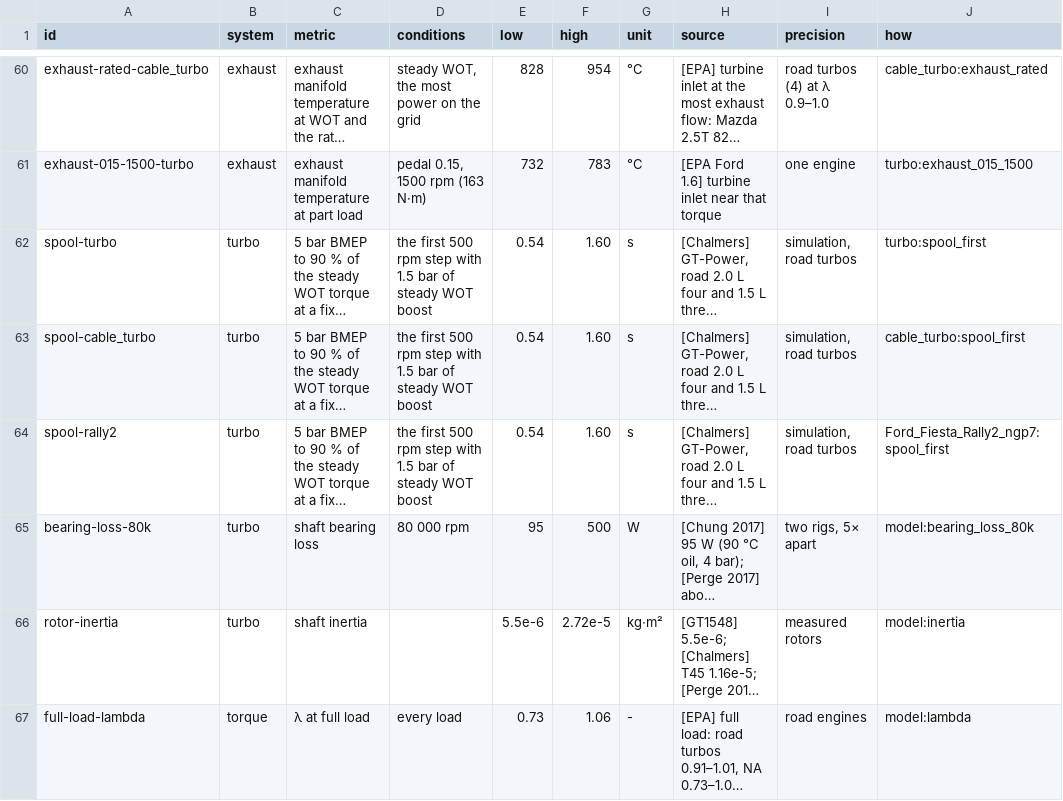
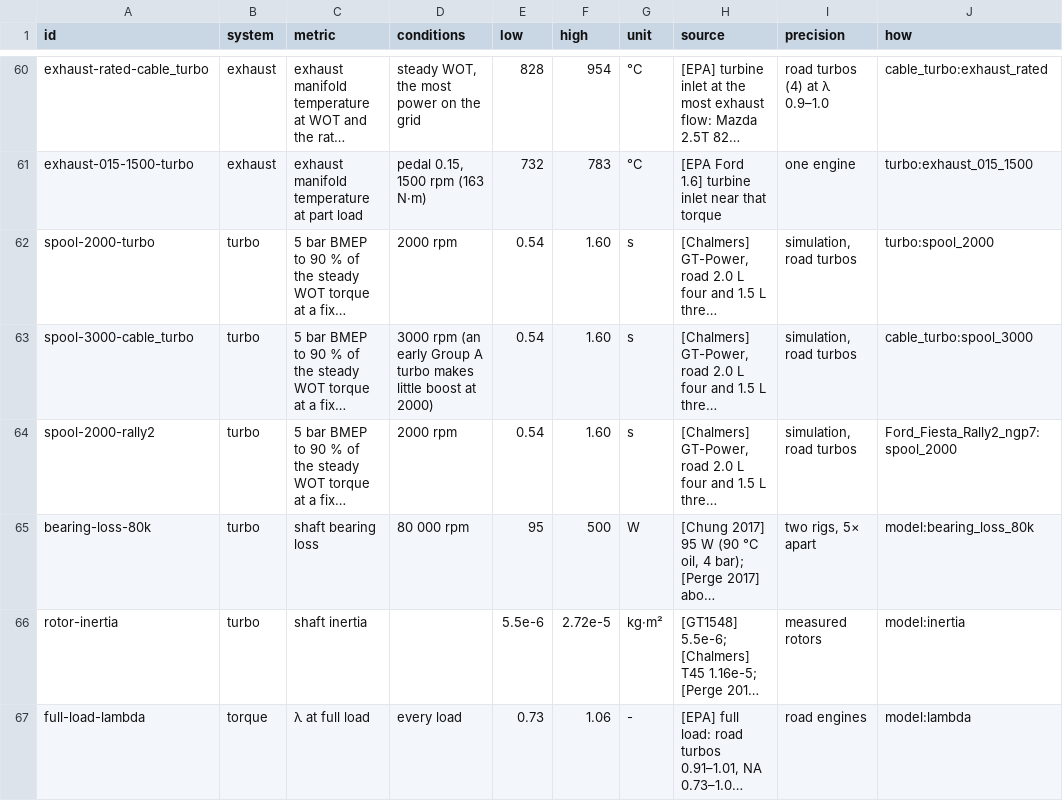
Before and after one commit to JodusNodus/rerbr, a CSV file: data/engine-targets.csv, drawn as a sheet; only a part is shown, gaps mark what is left out; long unchanged cells end in …; the diff names each change by its address in the sheet, - before the commit and + after, or states it on an @@ line.

Commit message:
rbr-engine: friction scale grows with rpm squared to s_f at the limit (Sandoval at low speed); scorecard spool at fixed speeds

```diff
--- a/data/engine-targets.csv
+++ b/data/engine-targets.csv
-A62 (id): spool-turbo
+A62 (id): spool-2000-turbo
-D62 (conditions): the first 500 rpm step with 1.5 bar of steady WOT boost
+D62 (conditions): 2000 rpm
-J62 (how): turbo:spool_first
+J62 (how): turbo:spool_2000
-A63 (id): spool-cable_turbo
+A63 (id): spool-3000-cable_turbo
-D63 (conditions): the first 500 rpm step with 1.5 bar of steady WOT boost
+D63 (conditions): 3000 rpm (an early Group A turbo makes little boost at 2000)
-J63 (how): cable_turbo:spool_first
+J63 (how): cable_turbo:spool_3000
-A64 (id): spool-rally2
+A64 (id): spool-2000-rally2
-D64 (conditions): the first 500 rpm step with 1.5 bar of steady WOT boost
+D64 (conditions): 2000 rpm
-J64 (how): Ford_Fiesta_Rally2_ngp7:spool_first
+J64 (how): Ford_Fiesta_Rally2_ngp7:spool_2000
```
Also changed, not shown: 5 other files.
